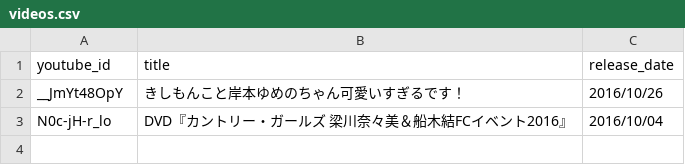
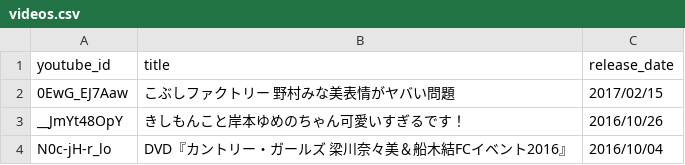
Before and after one commit to peroon/HelloProjectRecognizer, a CSV file: docs/data/videos.csv, drawn as a sheet.

Commit message:
Add one movie data. (It is necessary to raise recognition rate)

```diff
--- a/docs/data/videos.csv
+++ b/docs/data/videos.csv
@@ -1,2 +1,3 @@
 youtube_id,title,release_date
+0EwG_EJ7Aaw,こぶしファクトリー 野村みな美表情がヤバい問題,2017/02/15
 __JmYt48OpY,きしもんこと岸本ゆめのちゃん可愛いすぎるです！,2016/10/26
```
Also changed, not shown: 4 other files.
